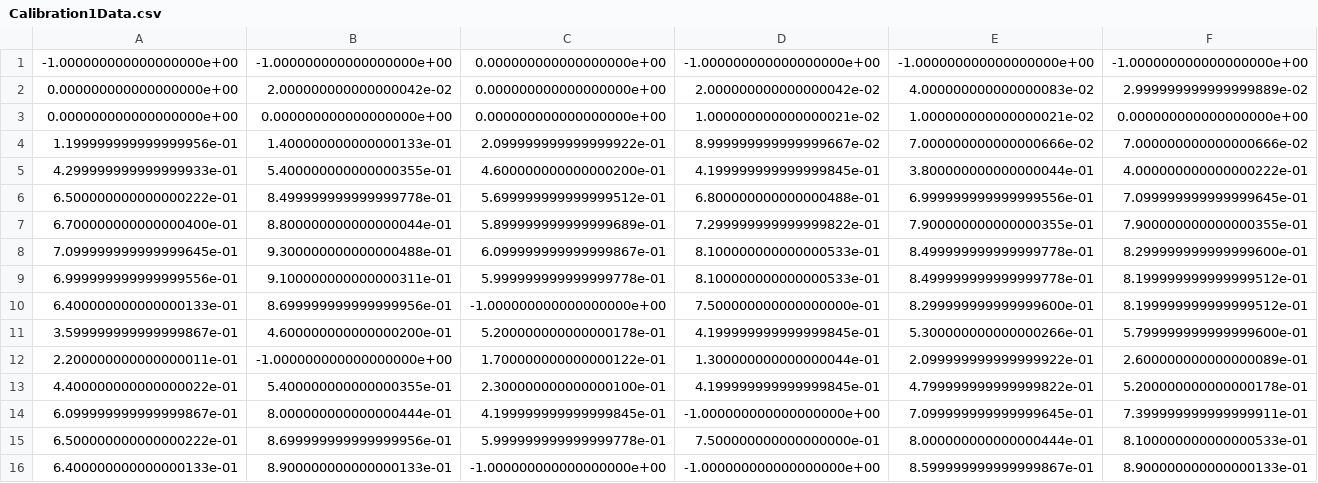
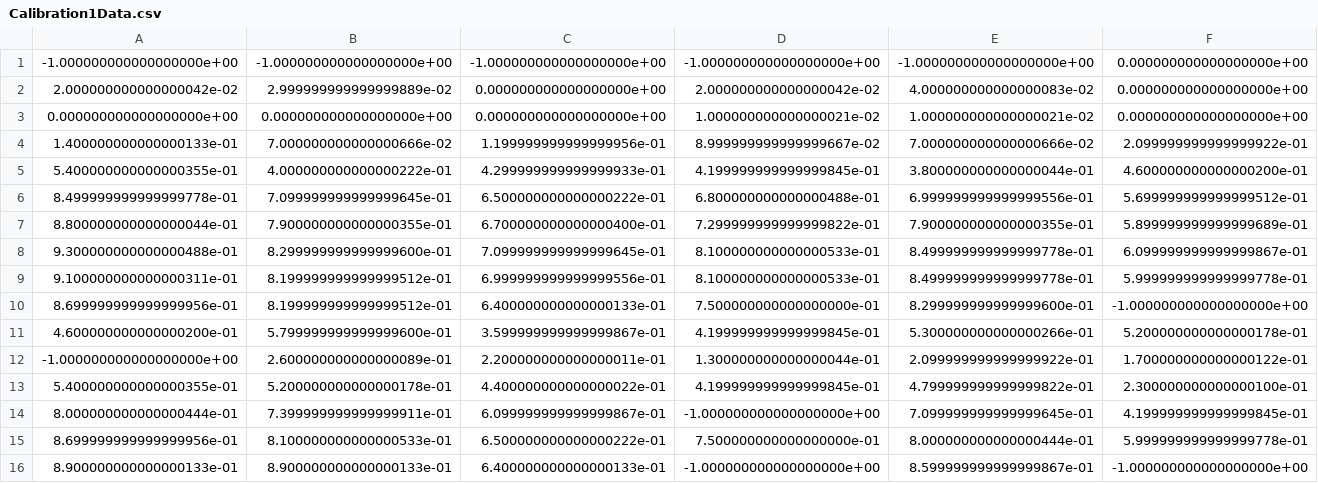
Before and after one commit to Cocoduds/Wind, a CSV file: Calibration1Data.csv, drawn as a sheet; only a part is shown; removed rows and columns are numbered as before the commit, all else as after; the diff covers the shown part only; the diff names each change by its address in the sheet, - before the commit and + after, or states it on an @@ line.

Commit message:
some data

```diff
--- a/Calibration1Data.csv
+++ b/Calibration1Data.csv
-column A, rows 1-16: -1.000000000000000000e+00 | 0.000000000000000000e+00 | 0.000000000000000000e+00 | 1.199999999999999956e-01 | 4.299999999999999933e-01 | 6.500000000000000222e-01 | 6.700000000000000400e-01 | 7.099999999999999645e-01 | 6.999999999999999556e-01 | 6.400000000000000133e-01 | 3.599999999999999867e-01 | 2.200000000000000011e-01 | 4.400000000000000022e-01 | 6.099999999999999867e-01 | 6.500000000000000222e-01 | 6.400000000000000133e-01
+column B, rows 1-16: -1.000000000000000000e+00 | 2.999999999999999889e-02 | 0.000000000000000000e+00 | 7.000000000000000666e-02 | 4.000000000000000222e-01 | 7.099999999999999645e-01 | 7.900000000000000355e-01 | 8.299999999999999600e-01 | 8.199999999999999512e-01 | 8.199999999999999512e-01 | 5.799999999999999600e-01 | 2.600000000000000089e-01 | 5.200000000000000178e-01 | 7.399999999999999911e-01 | 8.100000000000000533e-01 | 8.900000000000000133e-01
-C1: 0.000000000000000000e+00
+C1: -1.000000000000000000e+00
-F1: -1.000000000000000000e+00
+F1: 0.000000000000000000e+00
-F2: 2.999999999999999889e-02
+F2: 0.000000000000000000e+00
-C4: 2.099999999999999922e-01
+C4: 1.199999999999999956e-01
-F4: 7.000000000000000666e-02
+F4: 2.099999999999999922e-01
-C5: 4.600000000000000200e-01
+C5: 4.299999999999999933e-01
-F5: 4.000000000000000222e-01
+F5: 4.600000000000000200e-01
-C6: 5.699999999999999512e-01
+C6: 6.500000000000000222e-01
-F6: 7.099999999999999645e-01
+F6: 5.699999999999999512e-01
-C7: 5.899999999999999689e-01
+C7: 6.700000000000000400e-01
-F7: 7.900000000000000355e-01
+F7: 5.899999999999999689e-01
-C8: 6.099999999999999867e-01
+C8: 7.099999999999999645e-01
-F8: 8.299999999999999600e-01
+F8: 6.099999999999999867e-01
-C9: 5.999999999999999778e-01
+C9: 6.999999999999999556e-01
-F9: 8.199999999999999512e-01
+F9: 5.999999999999999778e-01
-C10: -1.000000000000000000e+00
+C10: 6.400000000000000133e-01
-F10: 8.199999999999999512e-01
+F10: -1.000000000000000000e+00
-C11: 5.200000000000000178e-01
+C11: 3.599999999999999867e-01
-F11: 5.799999999999999600e-01
+F11: 5.200000000000000178e-01
-C12: 1.700000000000000122e-01
+C12: 2.200000000000000011e-01
-F12: 2.600000000000000089e-01
+F12: 1.700000000000000122e-01
-C13: 2.300000000000000100e-01
+C13: 4.400000000000000022e-01
-F13: 5.200000000000000178e-01
+F13: 2.300000000000000100e-01
-C14: 4.199999999999999845e-01
+C14: 6.099999999999999867e-01
-F14: 7.399999999999999911e-01
+F14: 4.199999999999999845e-01
-C15: 5.999999999999999778e-01
+C15: 6.500000000000000222e-01
-F15: 8.100000000000000533e-01
+F15: 5.999999999999999778e-01
-C16: -1.000000000000000000e+00
+C16: 6.400000000000000133e-01
-F16: 8.900000000000000133e-01
+F16: -1.000000000000000000e+00
```
Also changed, not shown: 33 edited cells elsewhere in this file, Calibration1Temps.csv, 18 other files.
